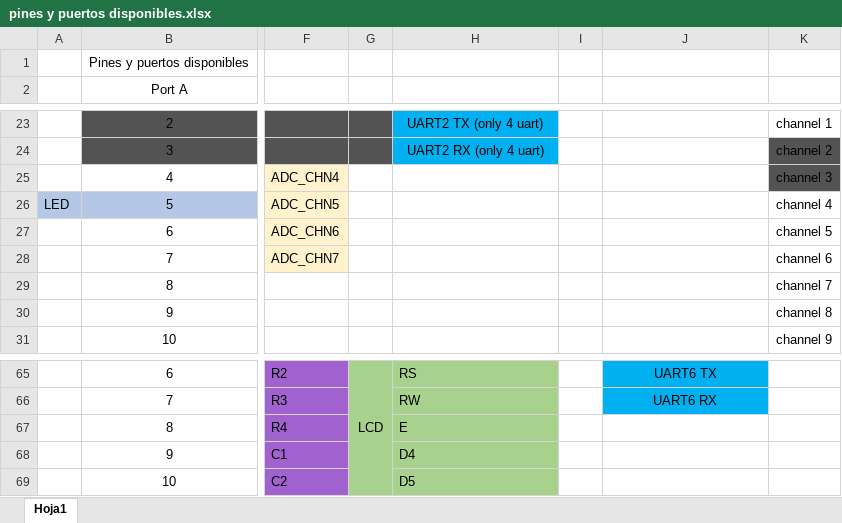
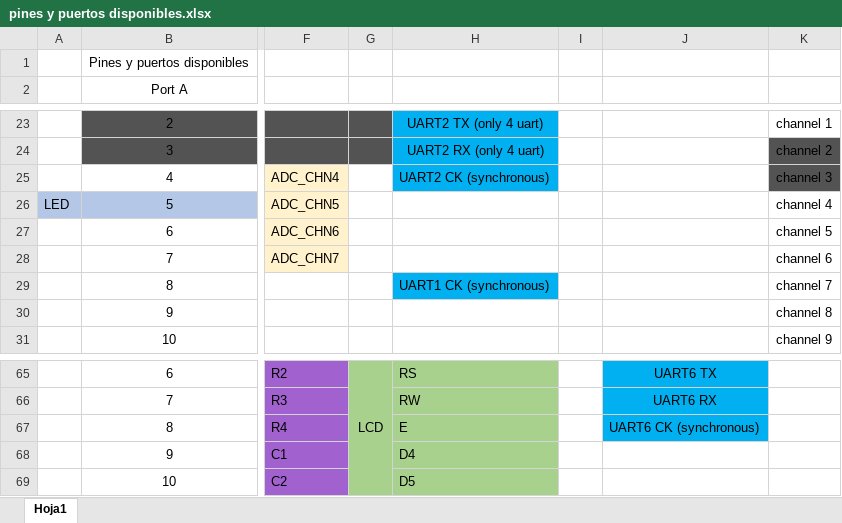
Before and after one commit to SebasGM19/Ikaros_project, an Excel workbook: documentation/pines y puertos disponibles.xlsx, sheet Hoja1, drawn as a sheet; only a part is shown, gaps mark what is left out; values as stored, in another font and other column widths than the file's, no borders; charts and pictures not drawn; the diff names each change by its address in the sheet, - before the commit and + after, or states it on an @@ line.

Commit message:
UART complete, WWDG, IWDG, state_machine lib and code from post 3

```diff
--- a/documentation/pines y puertos disponibles.xlsx (sheet Hoja1)
+++ b/documentation/pines y puertos disponibles.xlsx (sheet Hoja1)
-H25: (empty)
+H25: UART2 CK (synchronous)
-H25 fill: none
+H25 fill: #00B0F0
-H29: (empty)
+H29: UART1 CK (synchronous)
-H29 fill: none
+H29 fill: #00B0F0
-J67: (empty)
+J67: UART6 CK (synchronous)
-J67 fill: none
+J67 fill: #00B0F0
```
Also changed, not shown: 17 other files.
